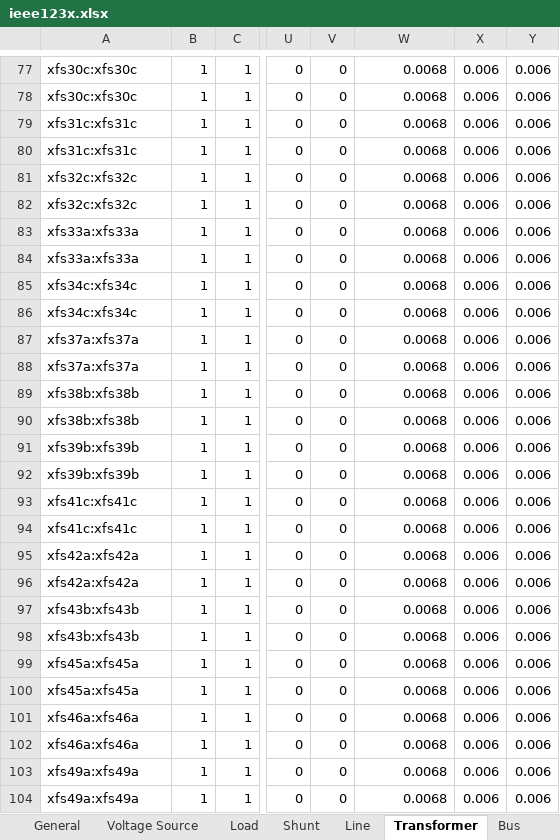
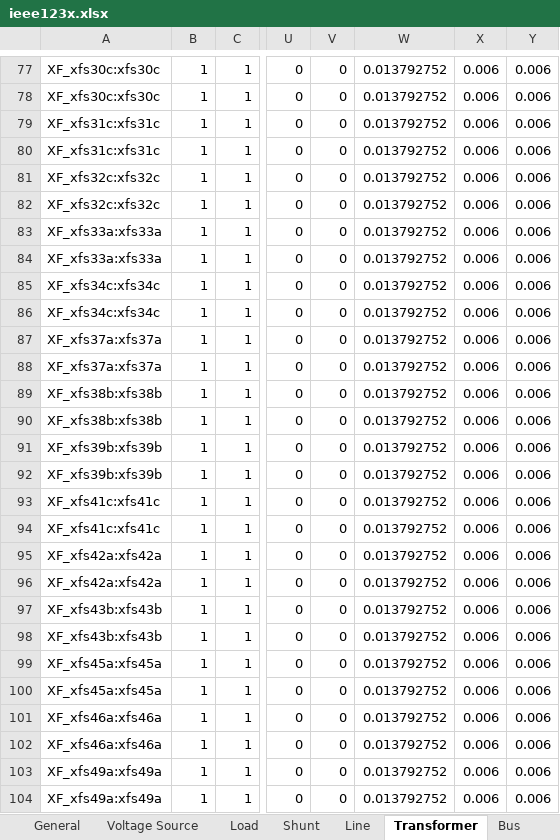
Before and after one commit to GRIDAPPSD/CIMHub, an Excel workbook: CPYDAR/ieee123x.xlsx, sheet Transformer, drawn as a sheet; only a part is shown, gaps mark what is left out; values as stored, in another font and other column widths than the file's, no borders; the diff covers the shown part only; the diff names each change by its address in the sheet, - before the commit and + after, or states it on an @@ line.

```diff
--- a/CPYDAR/ieee123x.xlsx (sheet Transformer)
+++ b/CPYDAR/ieee123x.xlsx (sheet Transformer)
-A77:A78: xfs30c:xfs30c
+A77:A78: XF_xfs30c:xfs30c
-W77:W104: 0.0068
+W77:W104: 0.013792752
-A79:A80: xfs31c:xfs31c
+A79:A80: XF_xfs31c:xfs31c
-A81:A82: xfs32c:xfs32c
+A81:A82: XF_xfs32c:xfs32c
-A83:A84: xfs33a:xfs33a
+A83:A84: XF_xfs33a:xfs33a
-A85:A86: xfs34c:xfs34c
+A85:A86: XF_xfs34c:xfs34c
-A87:A88: xfs37a:xfs37a
+A87:A88: XF_xfs37a:xfs37a
-A89:A90: xfs38b:xfs38b
+A89:A90: XF_xfs38b:xfs38b
-A91:A92: xfs39b:xfs39b
+A91:A92: XF_xfs39b:xfs39b
-A93:A94: xfs41c:xfs41c
+A93:A94: XF_xfs41c:xfs41c
-A95:A96: xfs42a:xfs42a
+A95:A96: XF_xfs42a:xfs42a
-A97:A98: xfs43b:xfs43b
+A97:A98: XF_xfs43b:xfs43b
-A99:A100: xfs45a:xfs45a
+A99:A100: XF_xfs45a:xfs45a
-A101:A102: xfs46a:xfs46a
+A101:A102: XF_xfs46a:xfs46a
-A103:A104: xfs49a:xfs49a
+A103:A104: XF_xfs49a:xfs49a
```
Also changed, not shown: 5 added rows, 5 removed rows and 693 edited cells elsewhere in this sheet, sheet Bus, sheet Line, sheet Load, sheet Switch, sheet Shunt, sheet Voltage Source, CPYDAR/ieee13x.xlsx, CPYDAR/j1red.xlsx, 4 other files.
